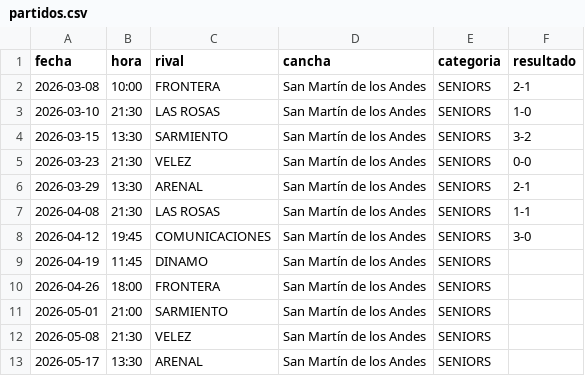
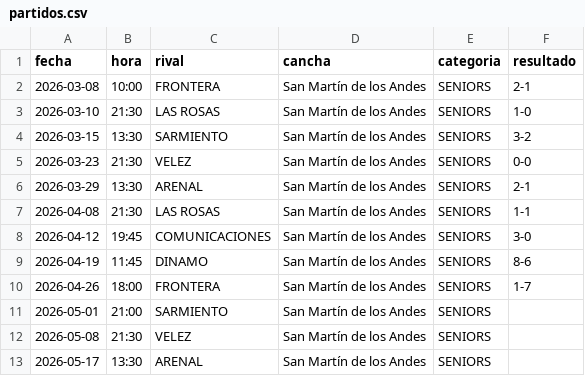
Before and after one commit to brunoas85/UnionSMA, a CSV file: partidos.csv, drawn as a sheet.

```diff
--- a/partidos.csv
+++ b/partidos.csv
@@ -8,4 +8,4 @@ fecha,hora,rival,cancha,categoria,resultado
 2026-04-12,19:45,COMUNICACIONES,San Martín de los Andes,SENIORS,3-0
-2026-04-19,11:45,DINAMO,San Martín de los Andes,SENIORS,
-2026-04-26,18:00,FRONTERA,San Martín de los Andes,SENIORS,
+2026-04-19,11:45,DINAMO,San Martín de los Andes,SENIORS,8-6
+2026-04-26,18:00,FRONTERA,San Martín de los Andes,SENIORS,1-7
 2026-05-01,21:00,SARMIENTO,San Martín de los Andes,SENIORS,
```
Also changed, not shown: 1 other file.
